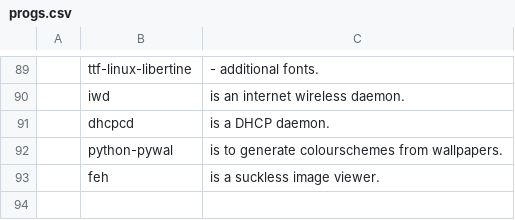
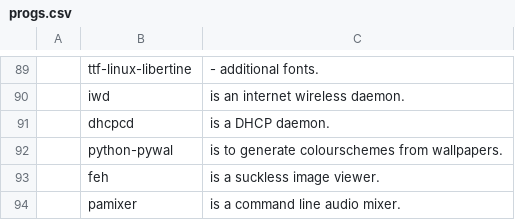
Before and after one commit to Cirelon/JBS, a CSV file: progs.csv, drawn as a sheet; only a part is shown, gaps mark what is left out; the diff names each change by its address in the sheet, - before the commit and + after, or states it on an @@ line.

Commit message:
adding pamixer

```diff
--- a/progs.csv
+++ b/progs.csv
+row 94:  | pamixer | is a command line audio mixer.
```
